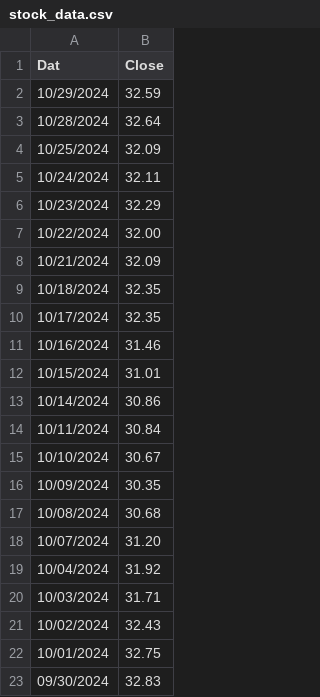
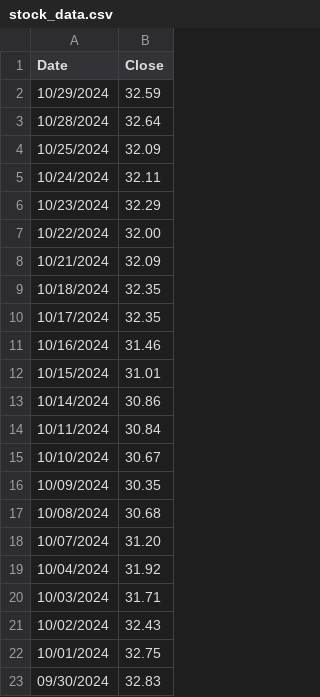
Before and after one commit to JacksonWung/MMR, a CSV file: data/stock_data.csv, drawn as a sheet.

```diff
--- a/data/stock_data.csv
+++ b/data/stock_data.csv
@@ -1,2 +1,2 @@
-Dat,Close
+Date,Close
 10/29/2024,"32.59"
```
Also changed, not shown: data/CSIIndex copy.csv, data/CSIIndex.csv, 7 other files.
